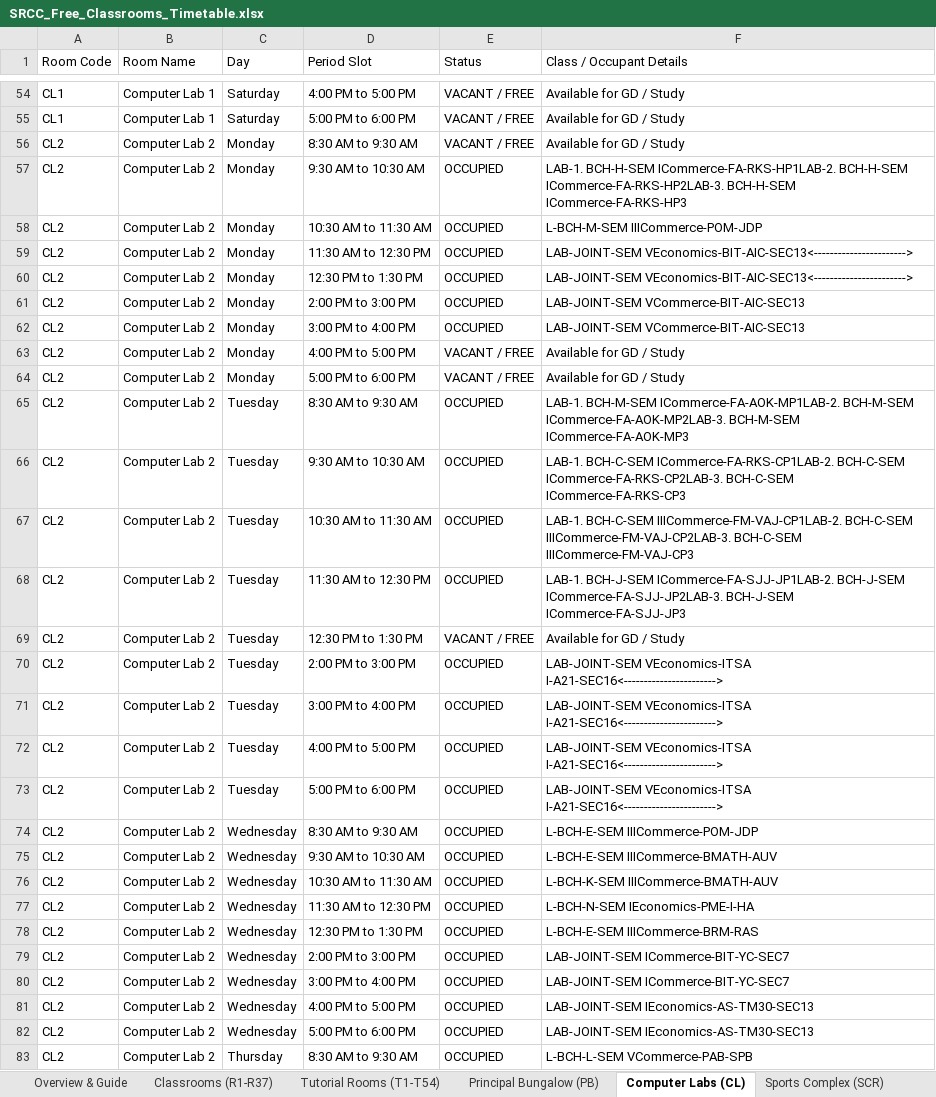
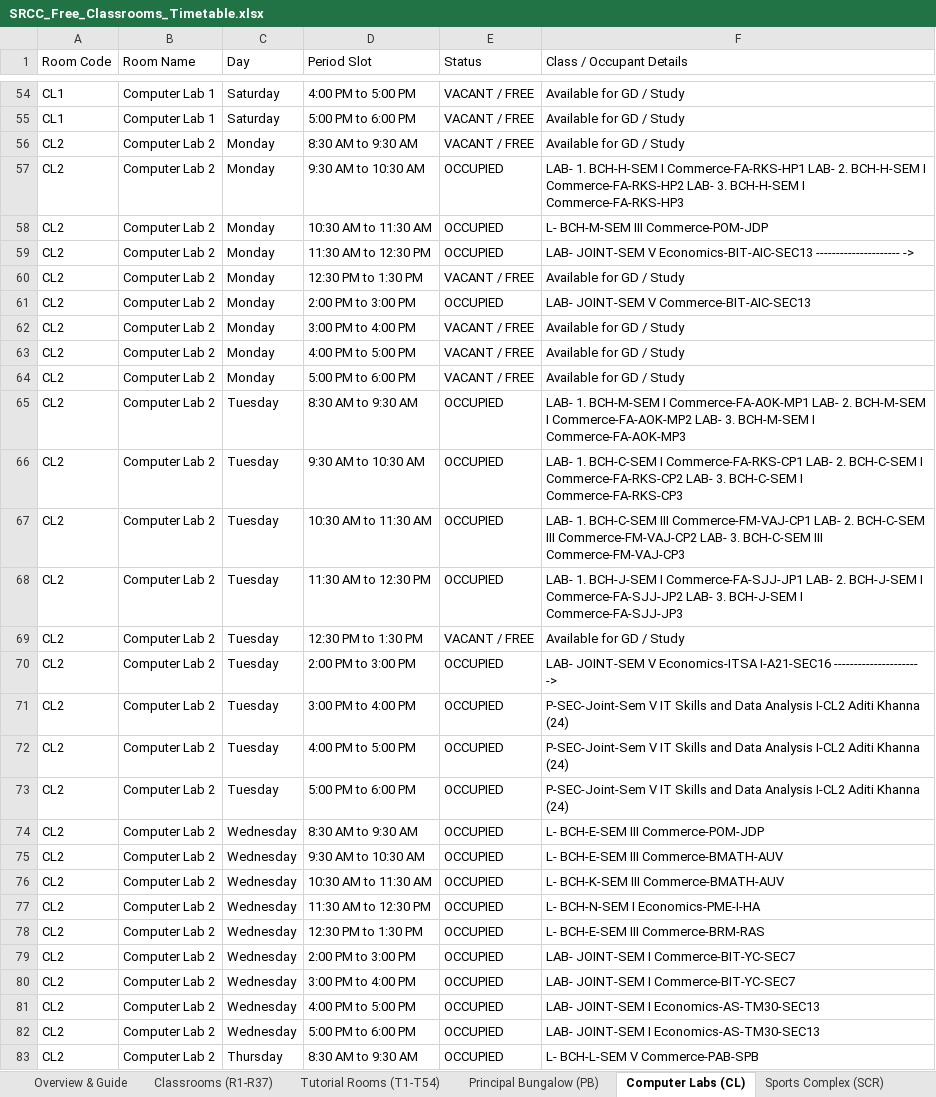
Before and after one commit to anand-srcc/srcc-free-classrooms, an Excel workbook: SRCC_Free_Classrooms_Timetable.xlsx, sheet Computer Labs (CL), drawn as a sheet; only a part is shown, gaps mark what is left out; values as stored, in another font and other column widths than the file's, no cell formats; the diff covers the shown part only; the diff names each change by its address in the sheet, - before the commit and + after, or states it on an @@ line.

Commit message:
Fix admin printing blank paper, enhance mobile UI/UX, add dynamic room vacancy & leave days, and sync timetable data

```diff
--- a/SRCC_Free_Classrooms_Timetable.xlsx (sheet Computer Labs (CL))
+++ b/SRCC_Free_Classrooms_Timetable.xlsx (sheet Computer Labs (CL))
-F57 (Class / Occupant Details): LAB-1. BCH-H-SEM ICommerce-FA-RKS-HP1LAB-2. BCH-H-SEM ICommerce-FA-RKS-HP2LAB-3. BCH-H-SEM ICommerce-FA-RKS-HP3
+F57 (Class / Occupant Details): LAB- 1. BCH-H-SEM I Commerce-FA-RKS-HP1 LAB- 2. BCH-H-SEM I Commerce-FA-RKS-HP2 LAB- 3. BCH-H-SEM I Commerce-FA-RKS-HP3
-F58 (Class / Occupant Details): L-BCH-M-SEM IIICommerce-POM-JDP
+F58 (Class / Occupant Details): L- BCH-M-SEM III Commerce-POM-JDP
-F59 (Class / Occupant Details): LAB-JOINT-SEM VEconomics-BIT-AIC-SEC13<----------------------->
+F59 (Class / Occupant Details): LAB- JOINT-SEM V Economics-BIT-AIC-SEC13 --------------------- ->
-E60 (Status): OCCUPIED
+E60 (Status): VACANT / FREE
-F60 (Class / Occupant Details): LAB-JOINT-SEM VEconomics-BIT-AIC-SEC13<----------------------->
+F60 (Class / Occupant Details): Available for GD / Study
-F61 (Class / Occupant Details): LAB-JOINT-SEM VCommerce-BIT-AIC-SEC13
+F61 (Class / Occupant Details): LAB- JOINT-SEM V Commerce-BIT-AIC-SEC13
-E62 (Status): OCCUPIED
+E62 (Status): VACANT / FREE
-F62 (Class / Occupant Details): LAB-JOINT-SEM VCommerce-BIT-AIC-SEC13
+F62 (Class / Occupant Details): Available for GD / Study
-F65 (Class / Occupant Details): LAB-1. BCH-M-SEM ICommerce-FA-AOK-MP1LAB-2. BCH-M-SEM ICommerce-FA-AOK-MP2LAB-3. BCH-M-SEM ICommerce-FA-AOK-MP3
+F65 (Class / Occupant Details): LAB- 1. BCH-M-SEM I Commerce-FA-AOK-MP1 LAB- 2. BCH-M-SEM I Commerce-FA-AOK-MP2 LAB- 3. BCH-M-SEM I Commerce-FA-AOK-MP3
-F66 (Class / Occupant Details): LAB-1. BCH-C-SEM ICommerce-FA-RKS-CP1LAB-2. BCH-C-SEM ICommerce-FA-RKS-CP2LAB-3. BCH-C-SEM ICommerce-FA-RKS-CP3
+F66 (Class / Occupant Details): LAB- 1. BCH-C-SEM I Commerce-FA-RKS-CP1 LAB- 2. BCH-C-SEM I Commerce-FA-RKS-CP2 LAB- 3. BCH-C-SEM I Commerce-FA-RKS-CP3
-F67 (Class / Occupant Details): LAB-1. BCH-C-SEM IIICommerce-FM-VAJ-CP1LAB-2. BCH-C-SEM IIICommerce-FM-VAJ-CP2LAB-3. BCH-C-SEM IIICommerce-FM-VAJ-CP3
+F67 (Class / Occupant Details): LAB- 1. BCH-C-SEM III Commerce-FM-VAJ-CP1 LAB- 2. BCH-C-SEM III Commerce-FM-VAJ-CP2 LAB- 3. BCH-C-SEM III Commerce-FM-VAJ-CP3
-F68 (Class / Occupant Details): LAB-1. BCH-J-SEM ICommerce-FA-SJJ-JP1LAB-2. BCH-J-SEM ICommerce-FA-SJJ-JP2LAB-3. BCH-J-SEM ICommerce-FA-SJJ-JP3
+F68 (Class / Occupant Details): LAB- 1. BCH-J-SEM I Commerce-FA-SJJ-JP1 LAB- 2. BCH-J-SEM I Commerce-FA-SJJ-JP2 LAB- 3. BCH-J-SEM I Commerce-FA-SJJ-JP3
-F70 (Class / Occupant Details): LAB-JOINT-SEM VEconomics-ITSA I-A21-SEC16<----------------------->
+F70 (Class / Occupant Details): LAB- JOINT-SEM V Economics-ITSA I-A21-SEC16 --------------------- ->
-F71:F73 (Class / Occupant Details): LAB-JOINT-SEM VEconomics-ITSA I-A21-SEC16<----------------------->
+F71:F73 (Class / Occupant Details): P-SEC-Joint-Sem V IT Skills and Data Analysis I-CL2 Aditi Khanna (24)
-F74 (Class / Occupant Details): L-BCH-E-SEM IIICommerce-POM-JDP
+F74 (Class / Occupant Details): L- BCH-E-SEM III Commerce-POM-JDP
-F75 (Class / Occupant Details): L-BCH-E-SEM IIICommerce-BMATH-AUV
+F75 (Class / Occupant Details): L- BCH-E-SEM III Commerce-BMATH-AUV
-F76 (Class / Occupant Details): L-BCH-K-SEM IIICommerce-BMATH-AUV
+F76 (Class / Occupant Details): L- BCH-K-SEM III Commerce-BMATH-AUV
-F77 (Class / Occupant Details): L-BCH-N-SEM IEconomics-PME-I-HA
+F77 (Class / Occupant Details): L- BCH-N-SEM I Economics-PME-I-HA
-F78 (Class / Occupant Details): L-BCH-E-SEM IIICommerce-BRM-RAS
+F78 (Class / Occupant Details): L- BCH-E-SEM III Commerce-BRM-RAS
-F79:F80 (Class / Occupant Details): LAB-JOINT-SEM ICommerce-BIT-YC-SEC7
+F79:F80 (Class / Occupant Details): LAB- JOINT-SEM I Commerce-BIT-YC-SEC7
-F81:F82 (Class / Occupant Details): LAB-JOINT-SEM IEconomics-AS-TM30-SEC13
+F81:F82 (Class / Occupant Details): LAB- JOINT-SEM I Economics-AS-TM30-SEC13
-F83 (Class / Occupant Details): L-BCH-L-SEM VCommerce-PAB-SPB
+F83 (Class / Occupant Details): L- BCH-L-SEM V Commerce-PAB-SPB
```
Also changed, not shown: 105 edited cells elsewhere in this sheet, sheet Tutorial Rooms (T1-T54), sheet Classrooms (R1-R37), sheet Principal Bungalow (PB), sheet Library & Facilities, sheet Sports Complex (SCR), cell formats, web_app/SRCC_Free_Classrooms_Timetable.xlsx, 18 other files.
